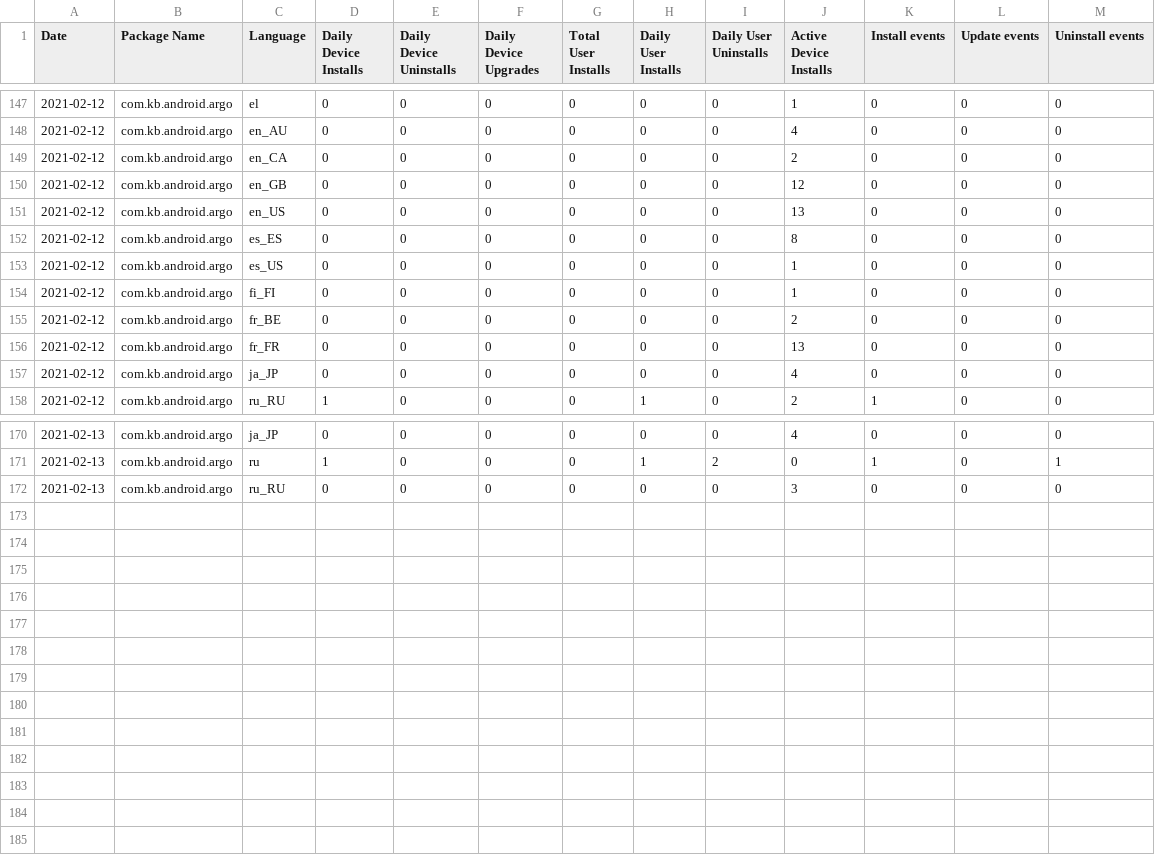
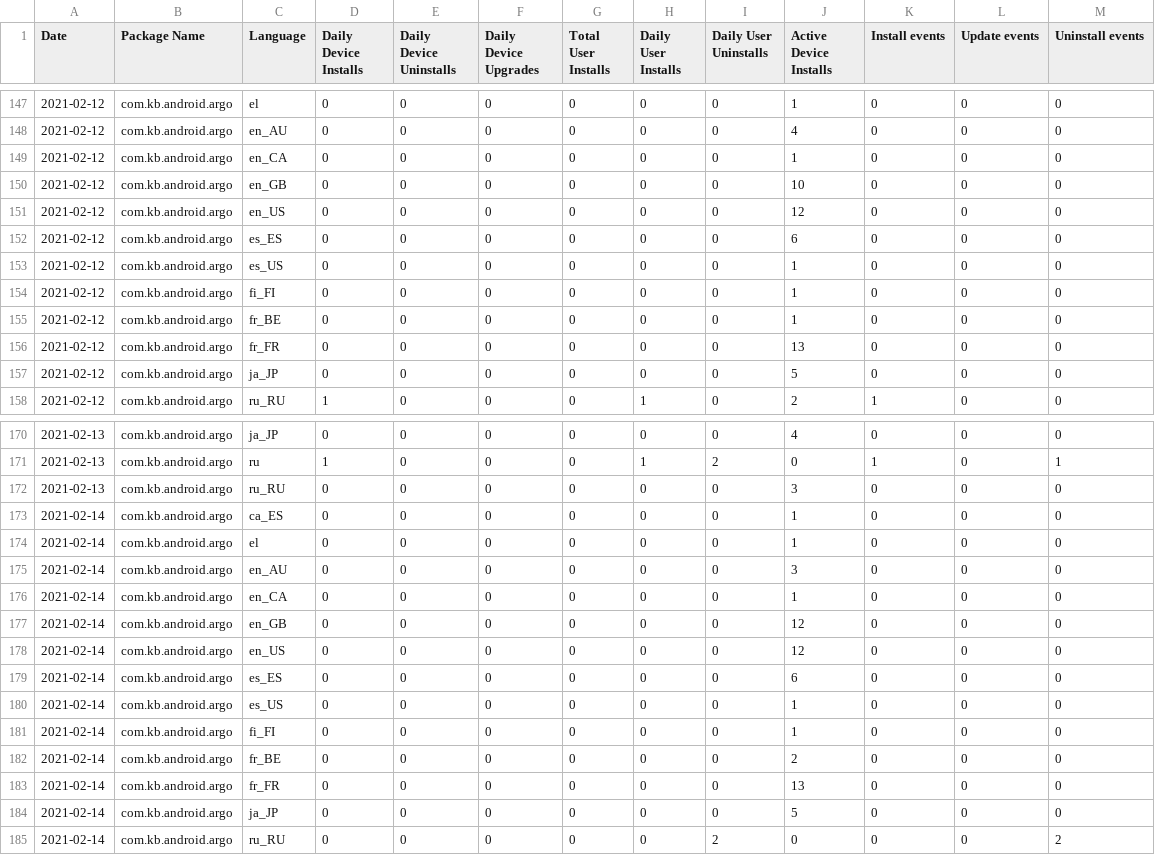
Before and after one commit to quai20/app-analytics, a CSV file: data/installs_com.kb.android.argo_202102_language.csv, drawn as a sheet; only a part is shown, gaps mark what is left out; the diff names each change by its address in the sheet, - before the commit and + after, or states it on an @@ line.

```diff
--- a/data/installs_com.kb.android.argo_202102_language.csv
+++ b/data/installs_com.kb.android.argo_202102_language.csv
-J149 (Active Device Installs): 2
+J149 (Active Device Installs): 1
-J150 (Active Device Installs): 12
+J150 (Active Device Installs): 10
-J151 (Active Device Installs): 13
+J151 (Active Device Installs): 12
-J152 (Active Device Installs): 8
+J152 (Active Device Installs): 6
-J155 (Active Device Installs): 2
+J155 (Active Device Installs): 1
-J157 (Active Device Installs): 4
+J157 (Active Device Installs): 5
+row 173: 2021-02-14 | com.kb.android.argo | ca_ES | 0 | 0 | 0 | 0 | 0 | 0 | 1 | 0 | 0 | 0
+row 174: 2021-02-14 | com.kb.android.argo | el | 0 | 0 | 0 | 0 | 0 | 0 | 1 | 0 | 0 | 0
+row 175: 2021-02-14 | com.kb.android.argo | en_AU | 0 | 0 | 0 | 0 | 0 | 0 | 3 | 0 | 0 | 0
+row 176: 2021-02-14 | com.kb.android.argo | en_CA | 0 | 0 | 0 | 0 | 0 | 0 | 1 | 0 | 0 | 0
+row 177: 2021-02-14 | com.kb.android.argo | en_GB | 0 | 0 | 0 | 0 | 0 | 0 | 12 | 0 | 0 | 0
+row 178: 2021-02-14 | com.kb.android.argo | en_US | 0 | 0 | 0 | 0 | 0 | 0 | 12 | 0 | 0 | 0
+row 179: 2021-02-14 | com.kb.android.argo | es_ES | 0 | 0 | 0 | 0 | 0 | 0 | 6 | 0 | 0 | 0
+row 180: 2021-02-14 | com.kb.android.argo | es_US | 0 | 0 | 0 | 0 | 0 | 0 | 1 | 0 | 0 | 0
+row 181: 2021-02-14 | com.kb.android.argo | fi_FI | 0 | 0 | 0 | 0 | 0 | 0 | 1 | 0 | 0 | 0
+row 182: 2021-02-14 | com.kb.android.argo | fr_BE | 0 | 0 | 0 | 0 | 0 | 0 | 2 | 0 | 0 | 0
+row 183: 2021-02-14 | com.kb.android.argo | fr_FR | 0 | 0 | 0 | 0 | 0 | 0 | 13 | 0 | 0 | 0
+row 184: 2021-02-14 | com.kb.android.argo | ja_JP | 0 | 0 | 0 | 0 | 0 | 0 | 5 | 0 | 0 | 0
+row 185: 2021-02-14 | com.kb.android.argo | ru_RU | 0 | 0 | 0 | 0 | 0 | 2 | 0 | 0 | 0 | 2
```
Also changed, not shown: data/installs_com.kb.android.argo_202102_app_version.csv, data/installs_com.kb.android.argo_202102_carrier.csv, 6 other files.
